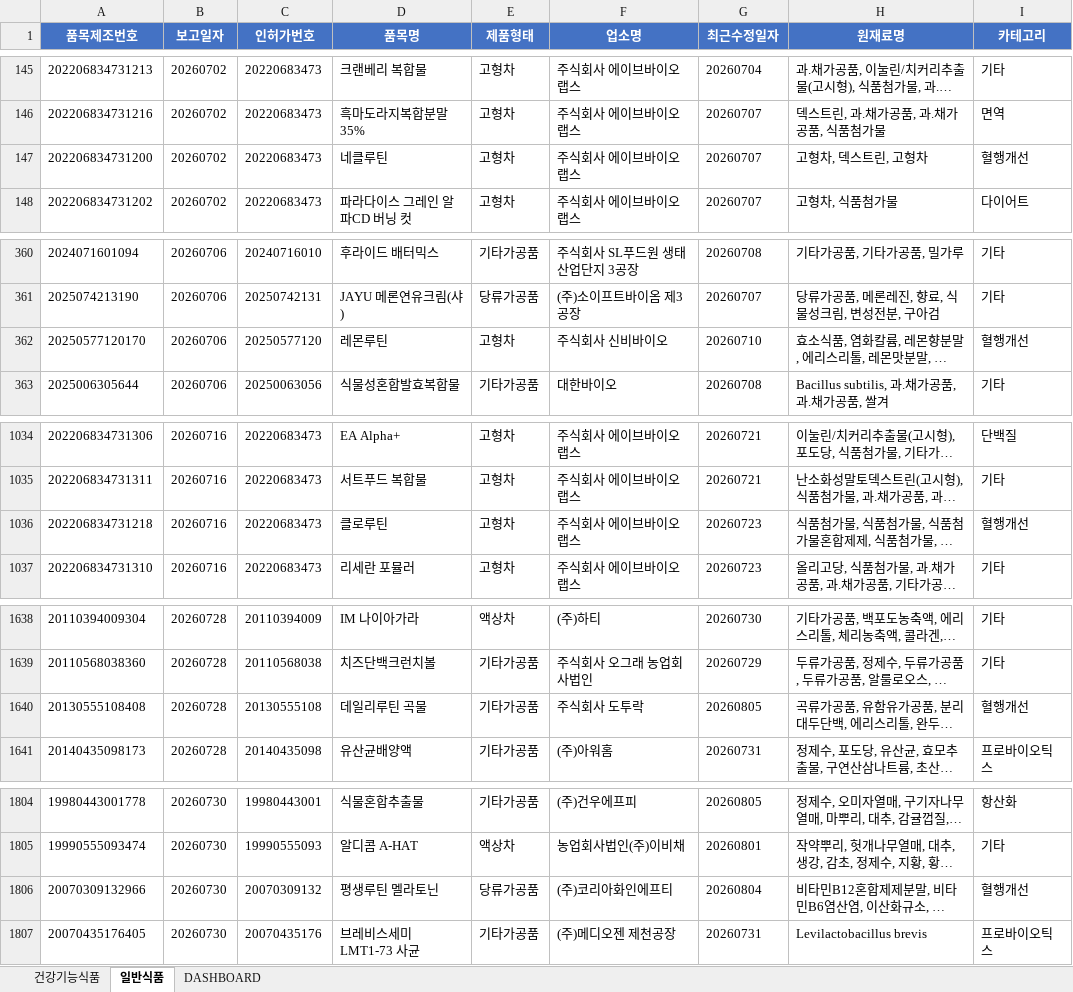
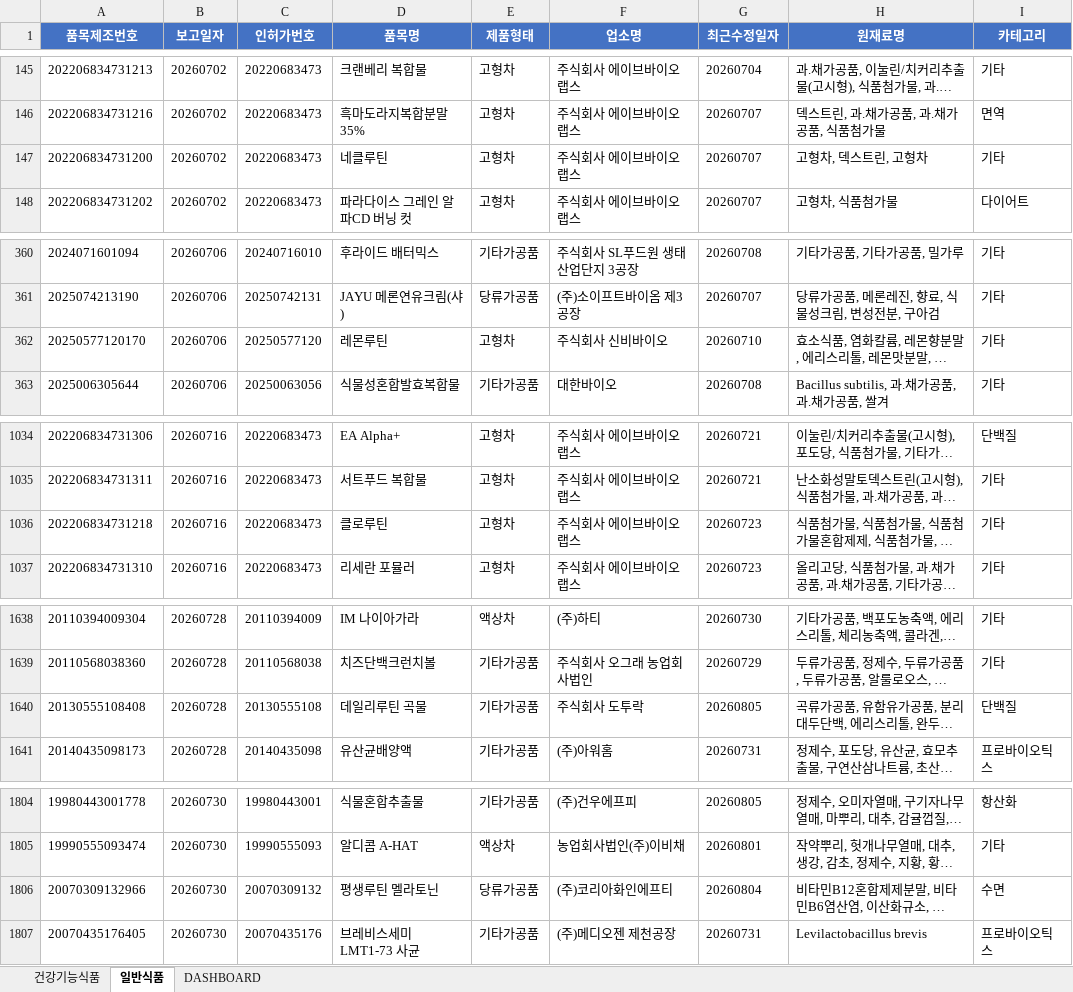
Before and after one commit to primexx98-sudo/food-product-status, an Excel workbook: output/2026-07_품목신고보고현황.xlsx, sheet 일반식품, drawn as a sheet; only a part is shown, gaps mark what is left out; long unchanged cells end in …; values as stored, in another font and other column widths than the file's, no borders; the diff names each change by its address in the sheet, - before the commit and + after, or states it on an @@ line.

```diff
--- a/output/2026-07_품목신고보고현황.xlsx (sheet 일반식품)
+++ b/output/2026-07_품목신고보고현황.xlsx (sheet 일반식품)
-I147 (카테고리): 혈행개선
+I147 (카테고리): 기타
-I362 (카테고리): 혈행개선
+I362 (카테고리): 기타
-I1036 (카테고리): 혈행개선
+I1036 (카테고리): 기타
-I1640 (카테고리): 혈행개선
+I1640 (카테고리): 단백질
-I1806 (카테고리): 혈행개선
+I1806 (카테고리): 수면
```
Also changed, not shown: sheet DASHBOARD, output/2026-06_품목신고보고현황.xlsx, output/2026-08_품목신고보고현황.xlsx, 4 other files.
